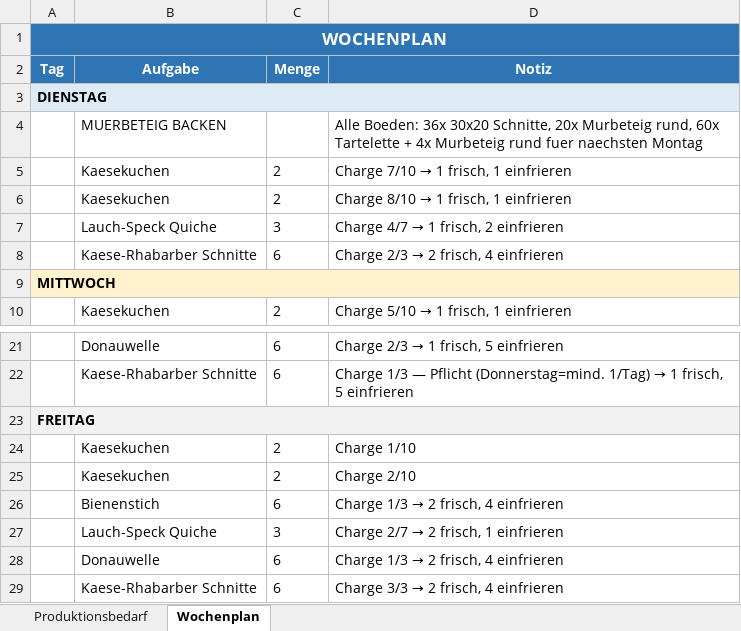
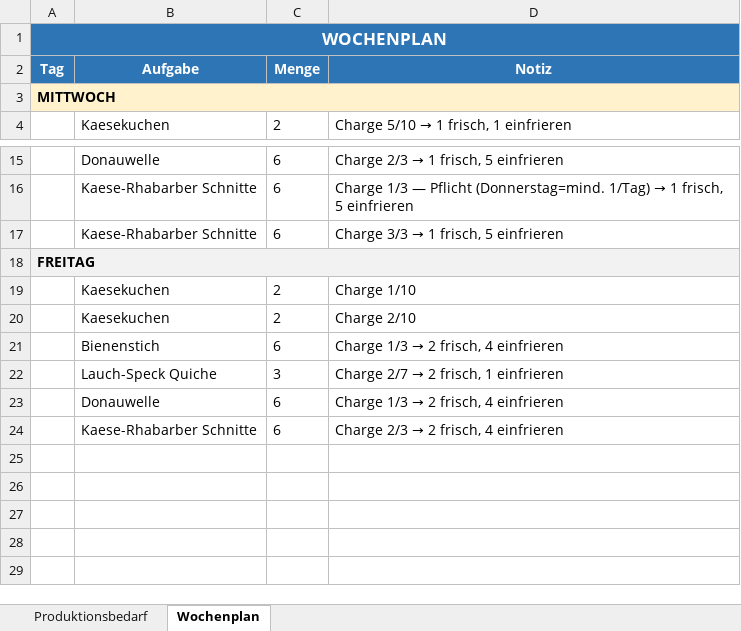
Before and after one commit to yalu-ux/Kuchenproduktion, an Excel workbook: Wochenplan/Wochenuebersicht_20260526.xlsx, sheet Wochenplan, drawn as a sheet; only a part is shown, gaps mark what is left out; values as stored, in another font and other column widths than the file's, no borders; removed rows and columns are numbered as before the commit, all else as after; the diff names each change by its address in the sheet, - before the commit and + after, or states it on an @@ line.

Commit message:
Wochenplan 26.05.2026 18:04

```diff
--- a/Wochenplan/Wochenuebersicht_20260526.xlsx (sheet Wochenplan)
+++ b/Wochenplan/Wochenuebersicht_20260526.xlsx (sheet Wochenplan)
-row 3: DIENSTAG
-row 4:  | MUERBETEIG BACKEN |  | Alle Boeden: 36x 30x20 Schnitte, 20x Murbeteig rund, 60x Tartelette + 4x Murbeteig rund fuer naechsten Montag
-row 5:  | Kaesekuchen | 2 | Charge 7/10 → 1 frisch, 1 einfrieren
-row 6:  | Kaesekuchen | 2 | Charge 8/10 → 1 frisch, 1 einfrieren
-row 7:  | Lauch-Speck Quiche | 3 | Charge 4/7 → 1 frisch, 2 einfrieren
-row 8:  | Kaese-Rhabarber Schnitte | 6 | Charge 2/3 → 2 frisch, 4 einfrieren
+row 17:  | Kaese-Rhabarber Schnitte | 6 | Charge 3/3 → 1 frisch, 5 einfrieren
@@ D24 (Notiz): Charge 3/3 → 2 frisch, 4 einfrieren → Charge 2/3 → 2 frisch, 4 einfrieren @@
```
Also changed, not shown: 8 other files.
